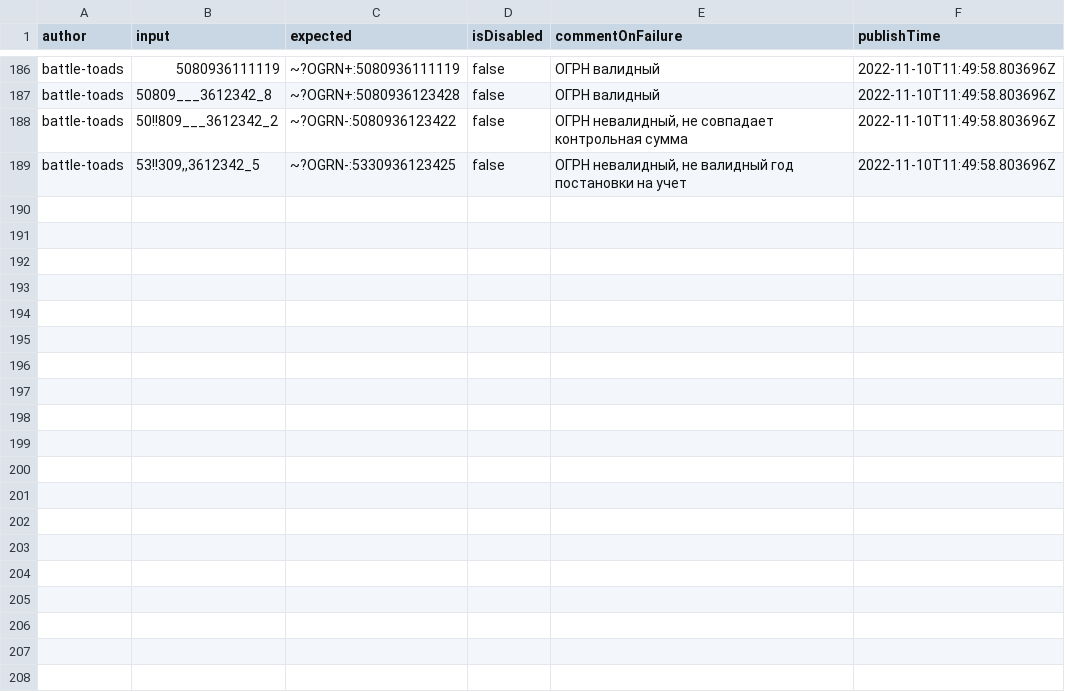
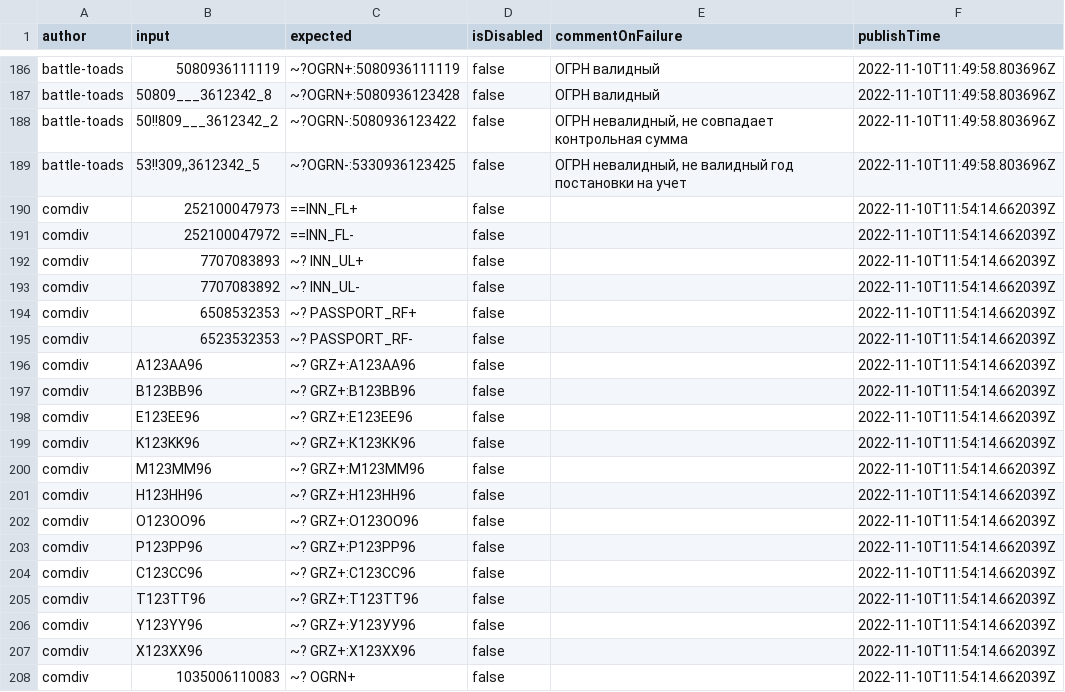
Before and after one commit to spectrum-data/conf2022_the_best_in_the_tests_templates_base, a CSV file: main.csv, drawn as a sheet; only a part is shown, gaps mark what is left out; the diff covers the shown part only.

```diff
--- a/main.csv
+++ b/main.csv
@@ -189 +189,20 @@ battle-toads|50!!809___3612342_2|~?OGRN-:5080936123422|false|ОГРН невал
 battle-toads|53!!309,,3612342_5|~?OGRN-:5330936123425|false|ОГРН невалидный, не валидный год постановки на учет|2022-11-10T11:49:58.803696Z
+comdiv|252100047973|==INN_FL+|false||2022-11-10T11:54:14.662039Z
+comdiv|252100047972|==INN_FL-|false||2022-11-10T11:54:14.662039Z
+comdiv|7707083893|~? INN_UL+|false||2022-11-10T11:54:14.662039Z
+comdiv|7707083892|~? INN_UL-|false||2022-11-10T11:54:14.662039Z
+comdiv|6508532353|~? PASSPORT_RF+|false||2022-11-10T11:54:14.662039Z
+comdiv|6523532353|~? PASSPORT_RF-|false||2022-11-10T11:54:14.662039Z
+comdiv|A123AA96|~? GRZ+:А123АА96|false||2022-11-10T11:54:14.662039Z
+comdiv|B123BB96|~? GRZ+:В123ВВ96|false||2022-11-10T11:54:14.662039Z
+comdiv|E123EE96|~? GRZ+:Е123ЕЕ96|false||2022-11-10T11:54:14.662039Z
+comdiv|K123KK96|~? GRZ+:К123КК96|false||2022-11-10T11:54:14.662039Z
+comdiv|M123MM96|~? GRZ+:М123ММ96|false||2022-11-10T11:54:14.662039Z
+comdiv|H123HH96|~? GRZ+:Н123НН96|false||2022-11-10T11:54:14.662039Z
+comdiv|O123OO96|~? GRZ+:О123ОО96|false||2022-11-10T11:54:14.662039Z
+comdiv|P123PP96|~? GRZ+:Р123РР96|false||2022-11-10T11:54:14.662039Z
+comdiv|C123CC96|~? GRZ+:С123СС96|false||2022-11-10T11:54:14.662039Z
+comdiv|T123TT96|~? GRZ+:Т123ТТ96|false||2022-11-10T11:54:14.662039Z
+comdiv|Y123YY96|~? GRZ+:У123УУ96|false||2022-11-10T11:54:14.662039Z
+comdiv|X123XX96|~? GRZ+:Х123ХХ96|false||2022-11-10T11:54:14.662039Z
+comdiv|1035006110083|~? OGRN+|false||2022-11-10T11:54:14.662039Z
```
Also changed, not shown: 11 added rows and 26 edited cells elsewhere in this file, locals/andreygubkin/local.csv, 1 other file.
